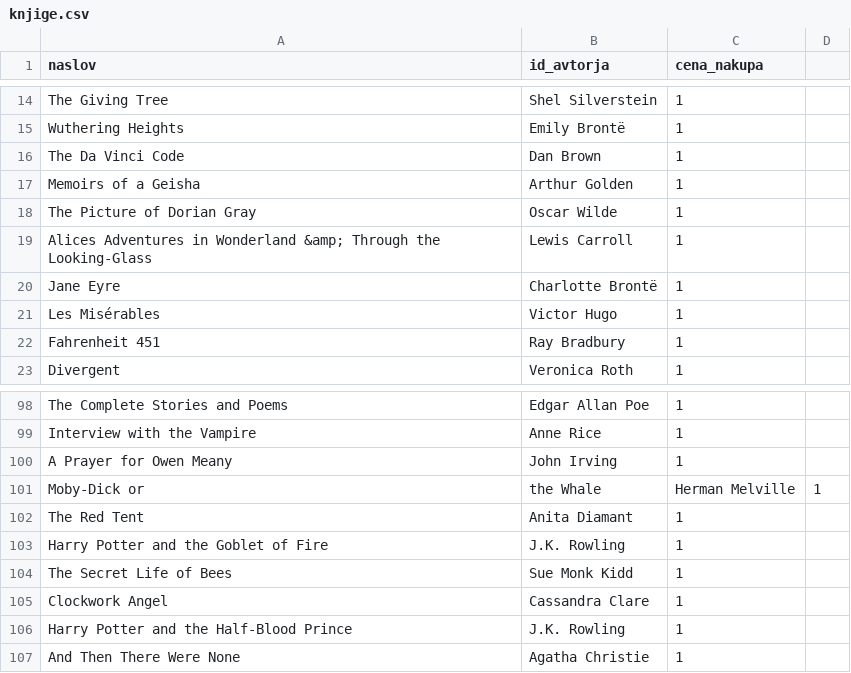
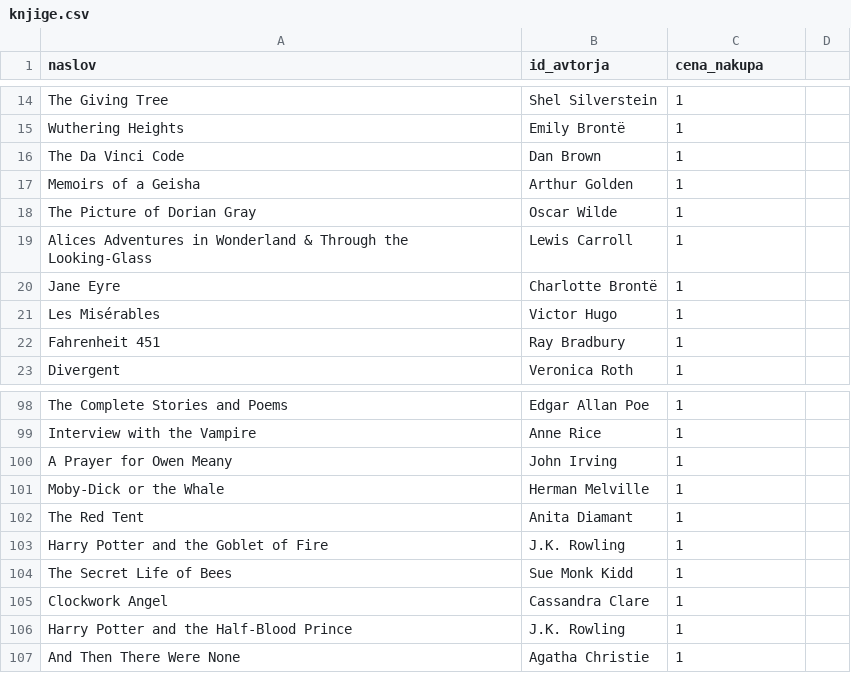
Before and after one commit to AnjaTrobec/OPB-e-knjiznica, a CSV file: obdelani-podatki/knjige.csv, drawn as a sheet; only a part is shown, gaps mark what is left out.

```diff
--- a/obdelani-podatki/knjige.csv
+++ b/obdelani-podatki/knjige.csv
@@ -18,3 +18,3 @@ Memoirs of a Geisha;Arthur Golden;1
 The Picture of Dorian Gray;Oscar Wilde;1
-"Alices Adventures in Wonderland &amp; Through the Looking-Glass";Lewis Carroll;1
+"Alices Adventures in Wonderland & Through the Looking-Glass";Lewis Carroll;1
 Jane Eyre;Charlotte Brontë;1
@@ -100,3 +100,3 @@ Interview with the Vampire;Anne Rice;1
 A Prayer for Owen Meany;John Irving;1
-Moby-Dick or; the Whale;Herman Melville;1
+Moby-Dick or the Whale;Herman Melville;1
 The Red Tent;Anita Diamant;1
```
Also changed, not shown: 1 other file.
